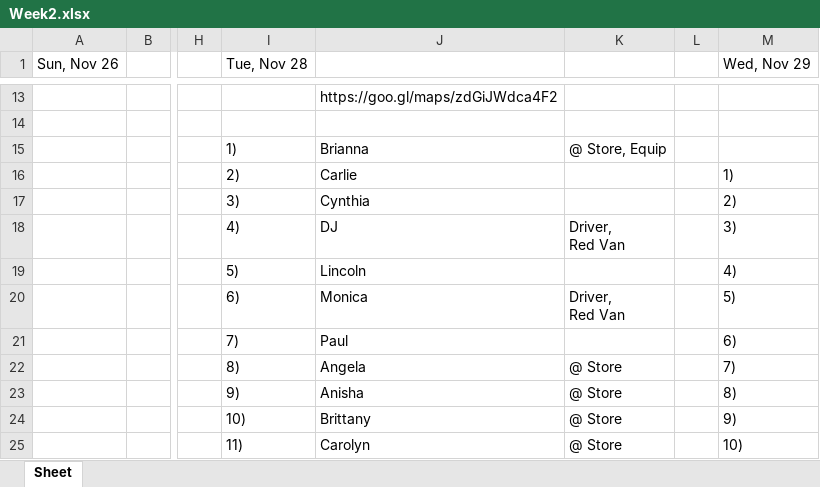
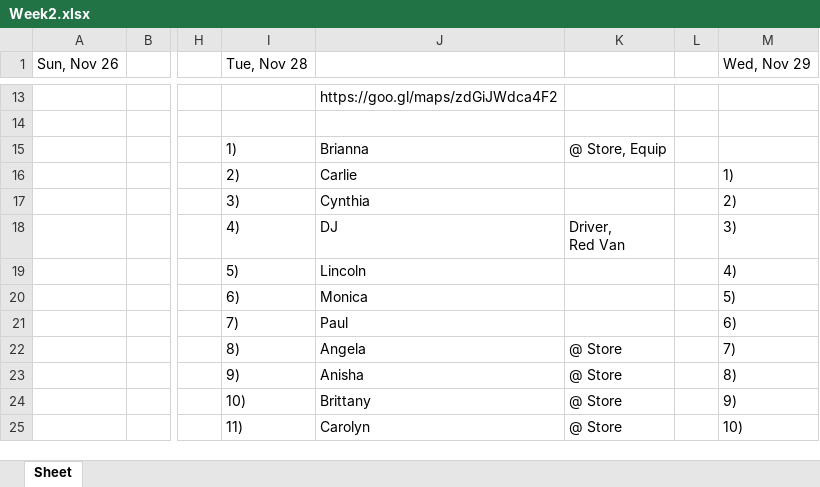
Before and after one commit to ChessBadger/Schedule_V2, an Excel workbook: Week2.xlsx, sheet Sheet, drawn as a sheet; only a part is shown, gaps mark what is left out; values as stored, in another font and other column widths than the file's, no borders; ↵ is a line break in a cell; the diff names each change by its address in the sheet, - before the commit and + after, or states it on an @@ line.

Commit message:
dont display employee_name under drivers

```diff
--- a/Week2.xlsx (sheet Sheet)
+++ b/Week2.xlsx (sheet Sheet)
-K20: Driver, ↵ Red Van
+K20: (empty)
```
Also changed, not shown: Week1.xlsx, 2 other files.
